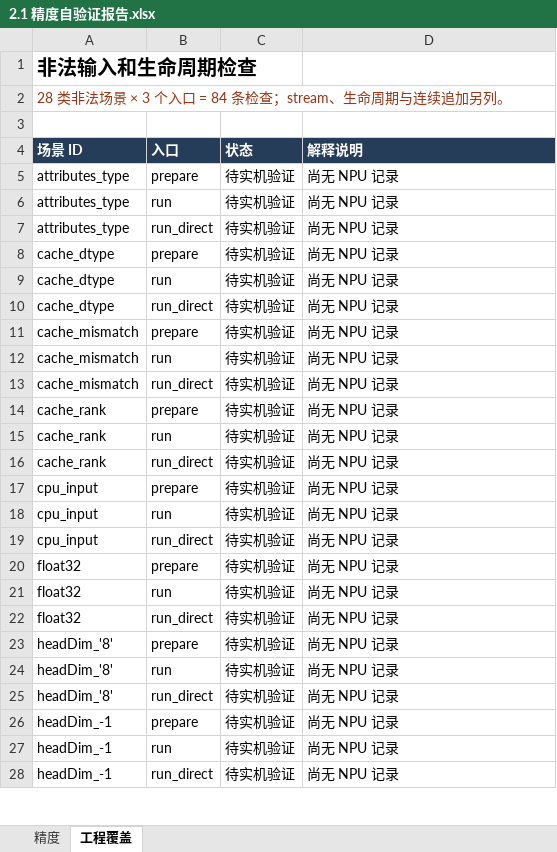
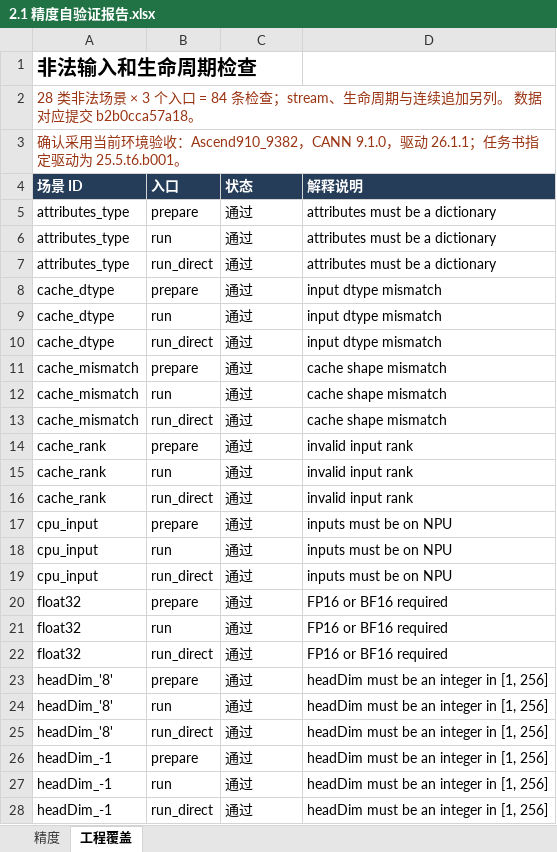
Before and after one commit to wangzhao-11a/t5-qkv-append-cache, an Excel workbook: task_submission/2.1 精度自验证报告.xlsx, sheet 工程覆盖, drawn as a sheet; only a part is shown; values as stored, in another font and other column widths than the file's, no borders; conditional formats not drawn; the diff covers the shown part only; the diff names each change by its address in the sheet, - before the commit and + after, or states it on an @@ line.

```diff
--- a/task_submission/2.1 精度自验证报告.xlsx (sheet 工程覆盖)
+++ b/task_submission/2.1 精度自验证报告.xlsx (sheet 工程覆盖)
-A2 (场景 ID): …加另列。
+A2 (场景 ID): …加另列。 数据对应提交 b2b0cca57a18。
-A3 (场景 ID): (empty)
+A3 (场景 ID): 确认采用当前环境验收：Ascend910_9382，CANN 9.1.0，驱动 26.1.1；任务书指定驱动为 25.5.t6.b001。
-C5:C28 (状态): 待实机验证
+C5:C28 (状态): 通过
-D5:D7 (解释说明): 尚无 NPU 记录
+D5:D7 (解释说明): attributes must be a dictionary
-D8:D10 (解释说明): 尚无 NPU 记录
+D8:D10 (解释说明): input dtype mismatch
-D11:D13 (解释说明): 尚无 NPU 记录
+D11:D13 (解释说明): cache shape mismatch
-D14:D16 (解释说明): 尚无 NPU 记录
+D14:D16 (解释说明): invalid input rank
-D17:D19 (解释说明): 尚无 NPU 记录
+D17:D19 (解释说明): inputs must be on NPU
-D20:D22 (解释说明): 尚无 NPU 记录
+D20:D22 (解释说明): FP16 or BF16 required
-D23:D28 (解释说明): 尚无 NPU 记录
+D23:D28 (解释说明): headDim must be an integer in [1, 256]
```
Also changed, not shown: 136 edited cells elsewhere in this sheet, sheet 精度, task_submission/3.1 性能自验证报告.xlsx, task_submission/4.1 内存自验证报告.xlsx, 47 other files.
